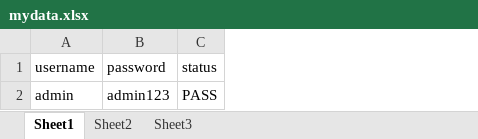
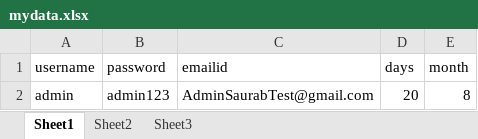
Before and after one commit to SaurabDey/AutomationPract, an Excel workbook: resource/mydata.xlsx, sheet Sheet1, drawn as a sheet; values as stored, in another font and other column widths than the file's, no borders; removed rows and columns are numbered as before the commit, all else as after; the diff names each change by its address in the sheet, - before the commit and + after, or states it on an @@ line.

Commit message:
Added excel capability in Automation

```diff
--- a/resource/mydata.xlsx (sheet Sheet1)
+++ b/resource/mydata.xlsx (sheet Sheet1)
-column C (status), row 2: PASS
+column C (emailid), row 2: AdminSaurabTest@gmail.com
+column D (days), row 2: 20
+column E (month), row 2: 8
```
Also changed, not shown: 4 other files.
